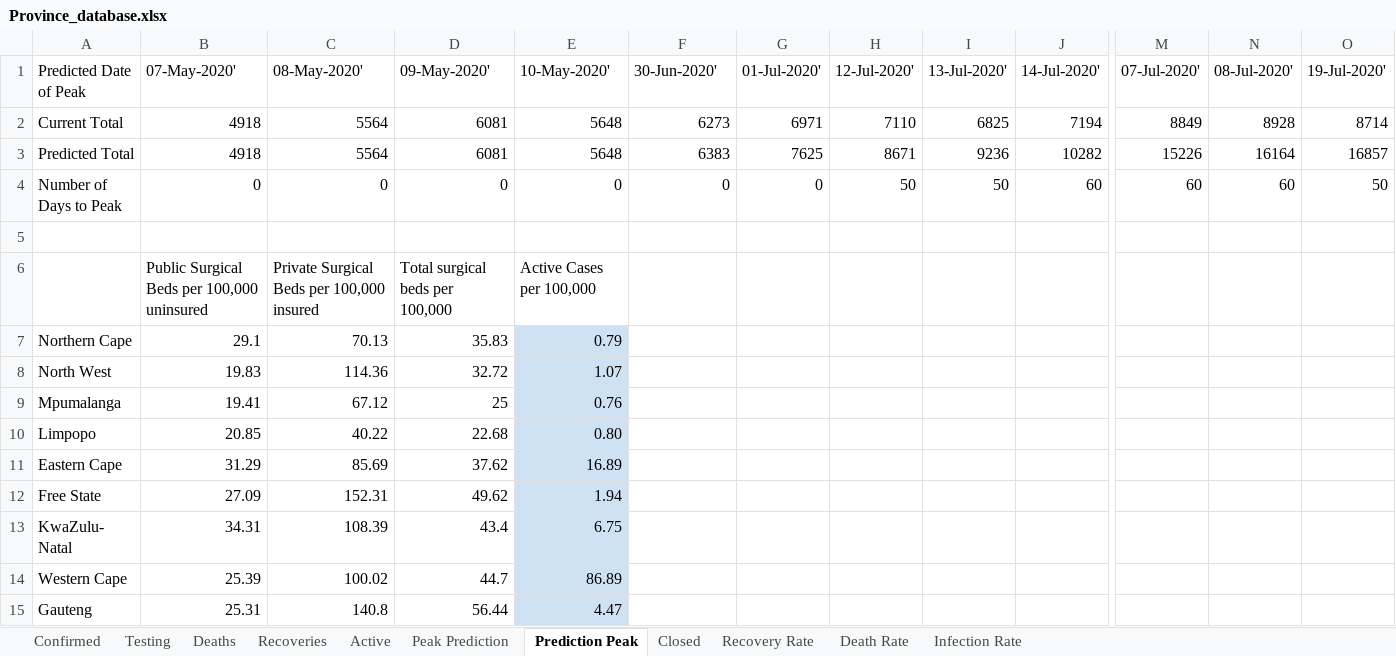
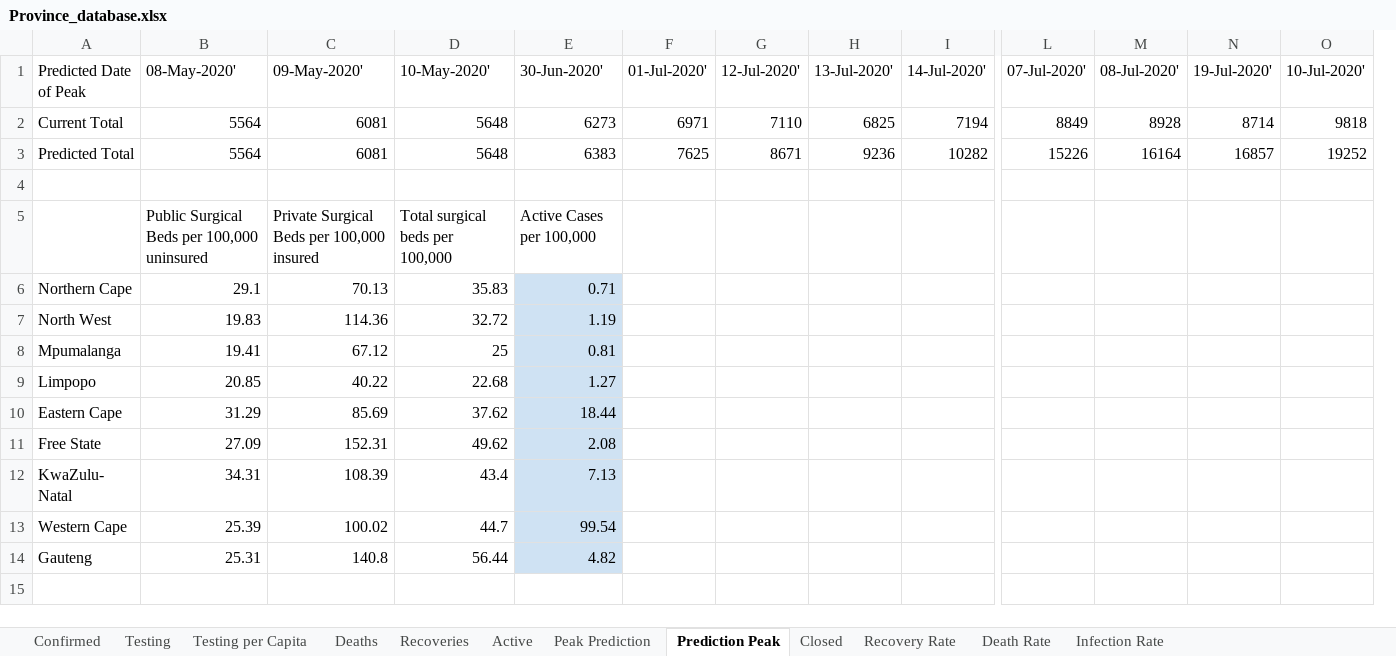
Before and after one commit to pkantue/covid2019, an Excel workbook: Data/Covid2019/SA_data_archive/Province_database.xlsx, sheet Prediction Peak, drawn as a sheet; only a part is shown, gaps mark what is left out; values as stored, in another font and other column widths than the file's, no borders; charts and pictures not drawn; removed rows and columns are numbered as before the commit, all else as after; rows hold the shown columns only; the diff names each change by its address in the sheet, - before the commit and + after, or states it on an @@ line.

```diff
--- a/Data/Covid2019/SA_data_archive/Province_database.xlsx (sheet Prediction Peak)
+++ b/Data/Covid2019/SA_data_archive/Province_database.xlsx (sheet Prediction Peak)
@@ sheet tab unhidden: Testing per Capita @@
-column E (10-May-2020'), rows 2-3: 5648 | 5648; rows 6-15: Active Cases per 100,000 | 0.79 | 1.07 | 0.76 | 0.80 | 16.89 | 1.94 | 6.75 | 86.89 | 4.47
+column O (10-Jul-2020'), rows 2-3: 9818 | 19252
-B1: 07-May-2020'
+B1: 08-May-2020'
-C1: 08-May-2020'
+C1: 09-May-2020'
-D1: 09-May-2020'
+D1: 10-May-2020'
-B2:B3 (08-May-2020'): 4918
+B2:B3 (08-May-2020'): 5564
-C2:C3 (09-May-2020'): 5564
+C2:C3 (09-May-2020'): 6081
-D2:D3 (10-May-2020'): 6081
+D2:D3 (10-May-2020'): 5648
-row 4: Number of Days to Peak | 0 | 0 | 0 | 0 | 0 | 0 | 50 | 50 | 60 | 60 | 60 | 50
-E5 (30-Jun-2020'): (empty)
+E5 (30-Jun-2020'): Active Cases per 100,000
-E6 (30-Jun-2020'): (empty)
+E6 (30-Jun-2020'): 0.71
-E6:E14 fill: none
+E6:E14 fill: #CFE2F3
-E7 (30-Jun-2020'): (empty)
+E7 (30-Jun-2020'): 1.19
-E8 (30-Jun-2020'): (empty)
+E8 (30-Jun-2020'): 0.81
-E9 (30-Jun-2020'): (empty)
+E9 (30-Jun-2020'): 1.27
-E10 (30-Jun-2020'): (empty)
+E10 (30-Jun-2020'): 18.44
-E11 (30-Jun-2020'): (empty)
+E11 (30-Jun-2020'): 2.08
-E12 (30-Jun-2020'): (empty)
+E12 (30-Jun-2020'): 7.13
-E13 (30-Jun-2020'): (empty)
+E13 (30-Jun-2020'): 99.54
-E14 (30-Jun-2020'): (empty)
+E14 (30-Jun-2020'): 4.82
```
Also changed, not shown: sheet Peak Prediction, sheet Deaths, sheet Recoveries, sheet Confirmed, sheet Closed, sheet Death Rate, 4 more sheets, formulas that keep their value, charts or pictures.
